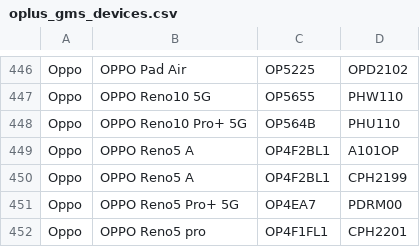
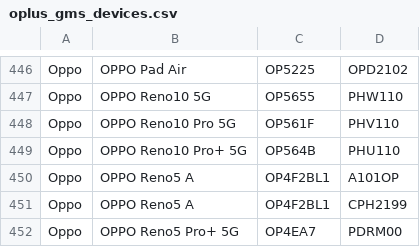
Before and after one commit to Soar1989/get_android_data, a CSV file: data/oplus_gms_devices.csv, drawn as a sheet; only a part is shown, gaps mark what is left out; the shorter side is filled out with more unchanged rows; the diff names each change by its address in the sheet, - before the commit and + after, or states it on an @@ line.

```diff
--- a/data/oplus_gms_devices.csv
+++ b/data/oplus_gms_devices.csv
+row 448: Oppo | OPPO Reno10 Pro 5G | OP561F | PHV110
```
Also changed, not shown: data/mi_gms_devices.csv.
